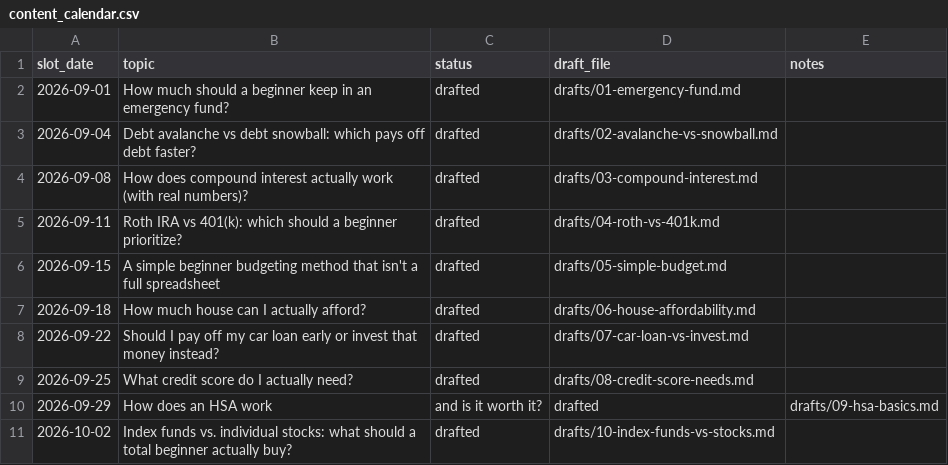
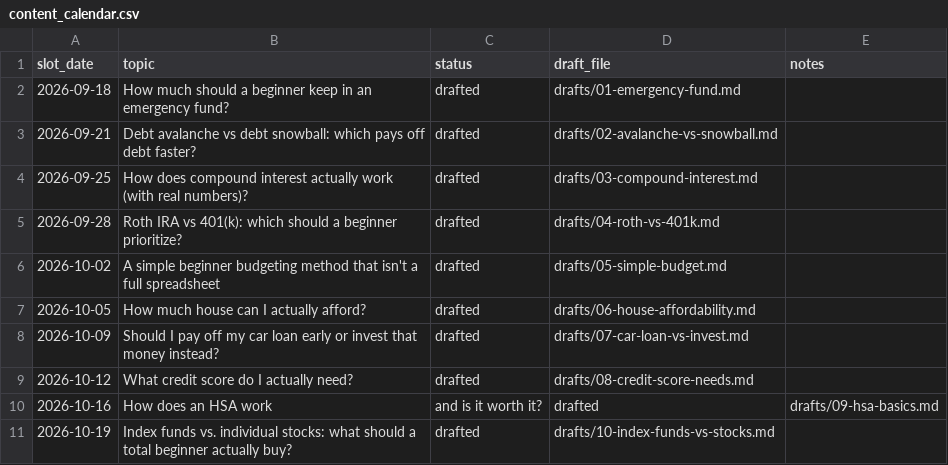
Before and after one commit to yishairasowsky/money-machine, a CSV file: tracks/content-engine/content_calendar.csv, drawn as a sheet.

```diff
--- a/tracks/content-engine/content_calendar.csv
+++ b/tracks/content-engine/content_calendar.csv
@@ -1,11 +1,11 @@
 slot_date,topic,status,draft_file,notes
-2026-09-01,How much should a beginner keep in an emergency fund?,drafted,drafts/01-emergency-fund.md,
-2026-09-04,Debt avalanche vs debt snowball: which pays off debt faster?,drafted,drafts/02-avalanche-vs-snowball.md,
-2026-09-08,How does compound interest actually work (with real numbers)?,drafted,drafts/03-compound-interest.md,
-2026-09-11,Roth IRA vs 401(k): which should a beginner prioritize?,drafted,drafts/04-roth-vs-401k.md,
-2026-09-15,A simple beginner budgeting method that isn't a full spreadsheet,drafted,drafts/05-simple-budget.md,
-2026-09-18,How much house can I actually afford?,drafted,drafts/06-house-affordability.md,
-2026-09-22,Should I pay off my car loan early or invest that money instead?,drafted,drafts/07-car-loan-vs-invest.md,
-2026-09-25,What credit score do I actually need?,drafted,drafts/08-credit-score-needs.md,
-2026-09-29,How does an HSA work, and is it worth it?,drafted,drafts/09-hsa-basics.md,
-2026-10-02,Index funds vs. individual stocks: what should a total beginner actually buy?,drafted,drafts/10-index-funds-vs-stocks.md,
+2026-09-18,How much should a beginner keep in an emergency fund?,drafted,drafts/01-emergency-fund.md,
+2026-09-21,Debt avalanche vs debt snowball: which pays off debt faster?,drafted,drafts/02-avalanche-vs-snowball.md,
+2026-09-25,How does compound interest actually work (with real numbers)?,drafted,drafts/03-compound-interest.md,
+2026-09-28,Roth IRA vs 401(k): which should a beginner prioritize?,drafted,drafts/04-roth-vs-401k.md,
+2026-10-02,A simple beginner budgeting method that isn't a full spreadsheet,drafted,drafts/05-simple-budget.md,
+2026-10-05,How much house can I actually afford?,drafted,drafts/06-house-affordability.md,
+2026-10-09,Should I pay off my car loan early or invest that money instead?,drafted,drafts/07-car-loan-vs-invest.md,
+2026-10-12,What credit score do I actually need?,drafted,drafts/08-credit-score-needs.md,
+2026-10-16,How does an HSA work, and is it worth it?,drafted,drafts/09-hsa-basics.md,
+2026-10-19,Index funds vs. individual stocks: what should a total beginner actually buy?,drafted,drafts/10-index-funds-vs-stocks.md,
```
Also changed, not shown: 3 other files.
